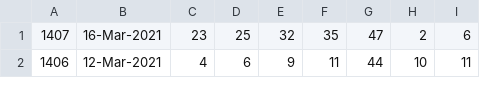
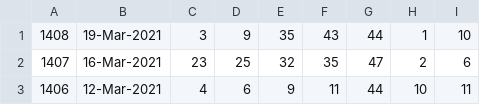
Before and after one commit to pastorcmentarny/DomJavaKB, a CSV file: data/lotto/euro-all-draws.csv, drawn as a sheet; only a part is shown.

```diff
--- a/data/lotto/euro-all-draws.csv
+++ b/data/lotto/euro-all-draws.csv
@@ -1 +1,2 @@
+1408,19-Mar-2021,3,9,35,43,44,1,10
 1407,16-Mar-2021,23,25,32,35,47,2,6
```
Also changed, not shown: data/lotto/euro-hotpicks-all-draws.csv, data/lotto/euro-results-2021.csv, 5 other files.
